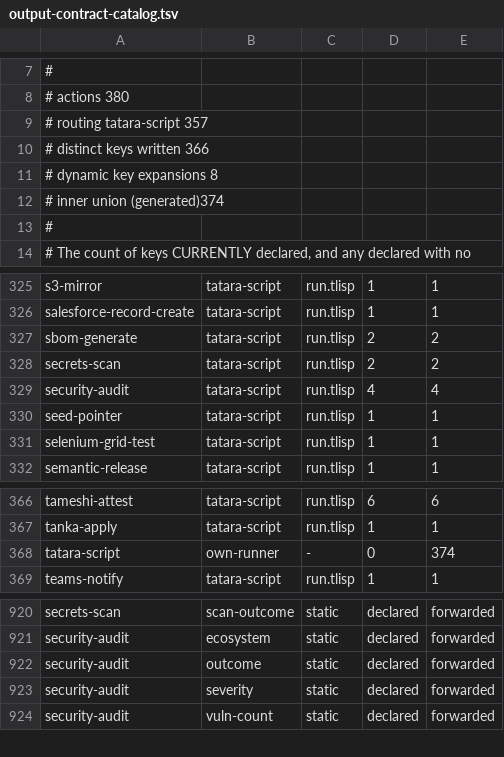
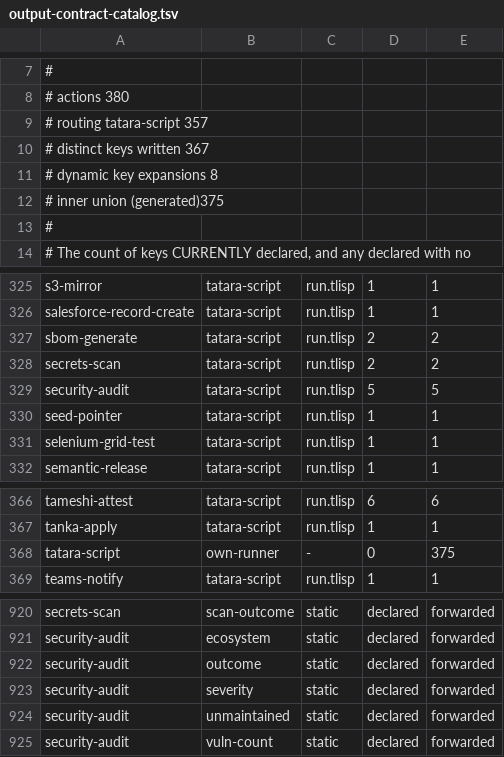
Before and after one commit to pleme-io/actions, a TSV file: output-contract-catalog.tsv, drawn as a sheet; only a part is shown, gaps mark what is left out.

Commit message:
output-contract: declare security-audit's unmaintained output (MODE=write output-contract-sync)

```diff
--- a/output-contract-catalog.tsv
+++ b/output-contract-catalog.tsv
@@ -9,5 +9,5 @@
 # routing tatara-script  357
-# distinct keys written  366
+# distinct keys written  367
 # dynamic key expansions 8
-# inner union (generated)374
+# inner union (generated)375
 #
@@ -328,3 +328,3 @@ sbom-generate	tatara-script	run.tlisp	2	2
 secrets-scan	tatara-script	run.tlisp	2	2
-security-audit	tatara-script	run.tlisp	4	4
+security-audit	tatara-script	run.tlisp	5	5
 seed-pointer	tatara-script	run.tlisp	1	1
@@ -367,3 +367,3 @@ tameshi-attest	tatara-script	run.tlisp	6	6
 tanka-apply	tatara-script	run.tlisp	1	1
-tatara-script	own-runner	-	0	374
+tatara-script	own-runner	-	0	375
 teams-notify	tatara-script	run.tlisp	1	1
@@ -923,2 +923,3 @@ security-audit	outcome	static	declared	forwarded
 security-audit	severity	static	declared	forwarded
+security-audit	unmaintained	static	declared	forwarded
 security-audit	vuln-count	static	declared	forwarded
```
Also changed, not shown: 1 other file.
